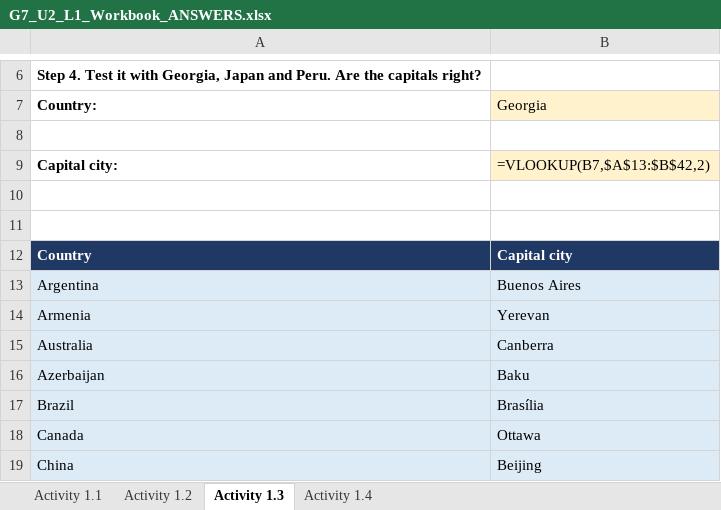
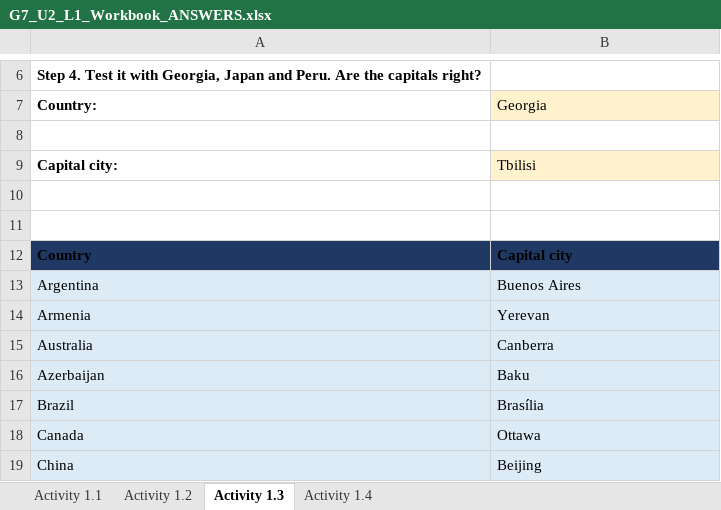
Before and after one commit to Scient1st1/BGA, an Excel workbook: 03. ICT 6-10/Grade 7/Unit 2 - Advanced spreadsheets_/Lesson 1/G7_U2_L1_Workbook_ANSWERS.xlsx, sheet Activity 1.3, drawn as a sheet; only a part is shown, gaps mark what is left out; values as stored, in another font and other column widths than the file's, no borders; formulas without a stored value are shown as written; the diff names each change by its address in the sheet, - before the commit and + after, or states it on an @@ line.

```diff
--- a/03. ICT 6-10/Grade 7/Unit 2 - Advanced spreadsheets_/Lesson 1/G7_U2_L1_Workbook_ANSWERS.xlsx (sheet Activity 1.3)
+++ b/03. ICT 6-10/Grade 7/Unit 2 - Advanced spreadsheets_/Lesson 1/G7_U2_L1_Workbook_ANSWERS.xlsx (sheet Activity 1.3)
-B9 (Georgia): =VLOOKUP(B7,$A$13:$B$42,2)
+B9 (Georgia): Tbilisi
-A12:B12 text colour: #FFFFFF
+A12:B12 text colour: black
```
Also changed, not shown: sheet Activity 1.4, sheet Activity 1.2, sheet Activity 1.1, 03. ICT 6-10/Grade 7/Unit 2 - Advanced spreadsheets_/Lesson 1/G7_U2_L1_Workbook_Activities_1.1-1.4.xlsx, 03. ICT 6-10/Grade 7/Unit 2 - Advanced spreadsheets_/Lesson 1/Worksheet - 4.1_2_3_4_5 activities.xlsx.
